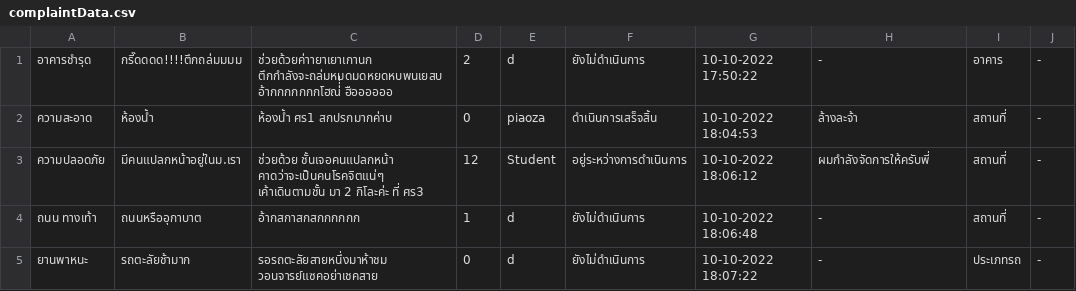
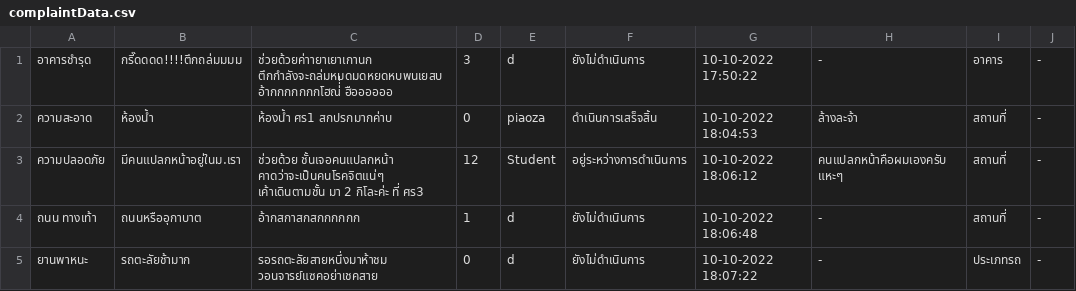
Before and after one commit to atitaya03/project_java_piao, a CSV file: executablefiles_csv/csv/complaintData.csv, drawn as a sheet.

```diff
--- a/executablefiles_csv/csv/complaintData.csv
+++ b/executablefiles_csv/csv/complaintData.csv
@@ -1,4 +1,4 @@
-อาคารชำรุด,กรี๊ดดดด!!!!ตึกถล่มมมม,ช่วยด้วยค่าายาเยาเกานก ตึกกำลังจะถล่มหมดมดหยดหบพนเยสบ อ้ากกกกกกกโฮณ่่่่ ฮืออออออ,2,d,ยังไม่ดำเนินการ,10-10-2022 17:50:22,-,อาคาร,-
+อาคารชำรุด,กรี๊ดดดด!!!!ตึกถล่มมมม,ช่วยด้วยค่าายาเยาเกานก ตึกกำลังจะถล่มหมดมดหยดหบพนเยสบ อ้ากกกกกกกโฮณ่่่่ ฮืออออออ,3,d,ยังไม่ดำเนินการ,10-10-2022 17:50:22,-,อาคาร,-
 ความสะอาด,ห้องน้ำ,ห้องน้ำ ศร1 สกปรกมากค่าบ,0,piaoza,ดำเนินการเสร็จสิ้น,10-10-2022 18:04:53,ล้างละจ้า,สถานที่,-
-ความปลอดภัย,มีคนแปลกหน้าอยู่ในม.เรา,ช่วยด้วย ชั้นเจอคนแปลกหน้า คาดว่าจะเป็นคนโรคจิตแน่ๆ เค้าเดินตามชั้น มา 2 กิโละค่ะ ที่ ศร3,12,Student,อยู่ระหว่างการดำเนินการ,10-10-2022 18:06:12,ผมกำลังจัดการให้ครับพี่,สถานที่,-
+ความปลอดภัย,มีคนแปลกหน้าอยู่ในม.เรา,ช่วยด้วย ชั้นเจอคนแปลกหน้า คาดว่าจะเป็นคนโรคจิตแน่ๆ เค้าเดินตามชั้น มา 2 กิโละค่ะ ที่ ศร3,12,Student,อยู่ระหว่างการดำเนินการ,10-10-2022 18:06:12,คนแปลกหน้าคือผมเองครับ แหะๆ,สถานที่,-
 ถนน ทางเท้า,ถนนหรืออุกาบาต,อ้ากสกาสกสกกกกกก,1,d,ยังไม่ดำเนินการ,10-10-2022 18:06:48,-,สถานที่,-
```
Also changed, not shown: executablefiles_csv/csv/userData.csv.
